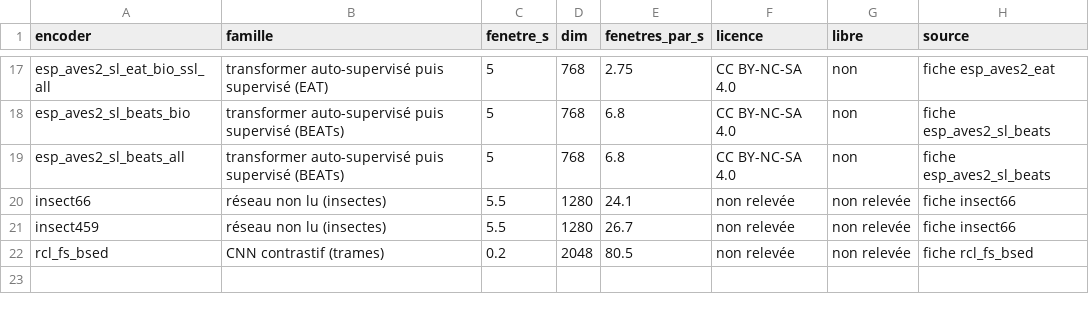
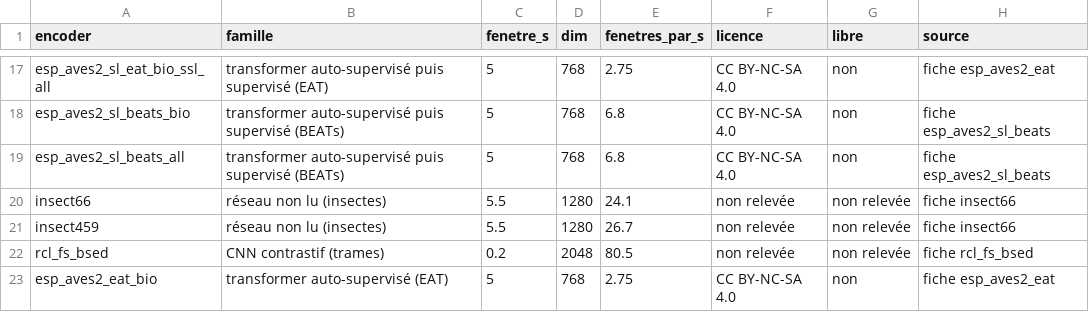
Before and after one commit to Rumble-Paw-Patrol/Grenouille, a CSV file: documentation/benchmarks/2026-09-30_anuraset_encodeurs/donnees/encodeurs.csv, drawn as a sheet; only a part is shown, gaps mark what is left out.

```diff
--- a/documentation/benchmarks/2026-09-30_anuraset_encodeurs/donnees/encodeurs.csv
+++ b/documentation/benchmarks/2026-09-30_anuraset_encodeurs/donnees/encodeurs.csv
@@ -22 +22,2 @@ insect459,réseau non lu (insectes),5.5,1280,26.7,non relevée,non relevée,fich
 rcl_fs_bsed,CNN contrastif (trames),0.2,2048,80.5,non relevée,non relevée,fiche rcl_fs_bsed
+esp_aves2_eat_bio,transformer auto-supervisé (EAT),5,768,2.75,CC BY-NC-SA 4.0,non,fiche esp_aves2_eat
```
Also changed, not shown: 7 other files.
